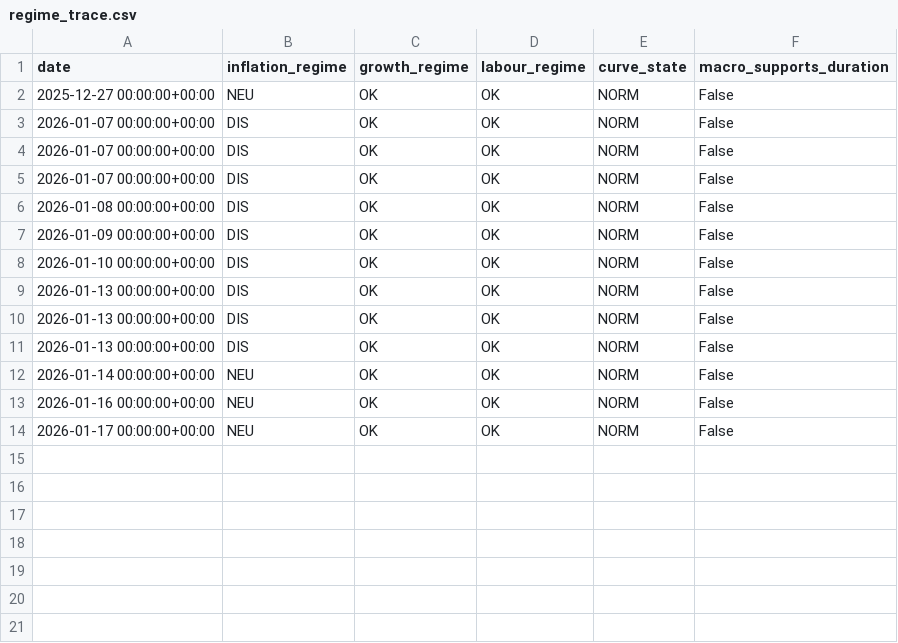
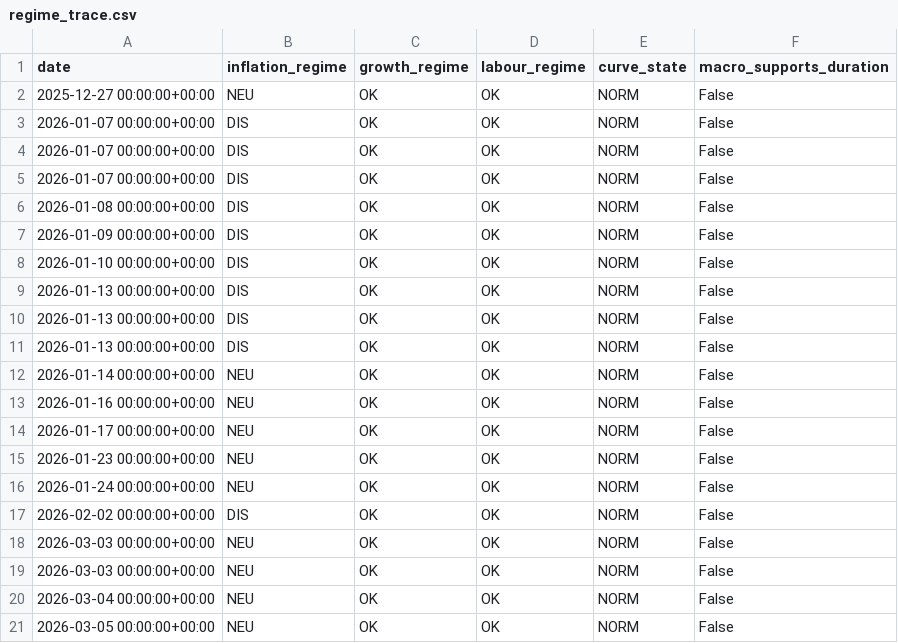
Before and after one commit to mega-Slaking/systematic_trading_model, a CSV file: data/processed/regime_trace.csv, drawn as a sheet.

```diff
--- a/data/processed/regime_trace.csv
+++ b/data/processed/regime_trace.csv
@@ -14 +14,8 @@ date,inflation_regime,growth_regime,labour_regime,curve_state,macro_supports_dur
 2026-01-17 00:00:00+00:00,NEU,OK,OK,NORM,False
+2026-01-23 00:00:00+00:00,NEU,OK,OK,NORM,False
+2026-01-24 00:00:00+00:00,NEU,OK,OK,NORM,False
+2026-02-02 00:00:00+00:00,DIS,OK,OK,NORM,False
+2026-03-03 00:00:00+00:00,NEU,OK,OK,NORM,False
+2026-03-03 00:00:00+00:00,NEU,OK,OK,NORM,False
+2026-03-04 00:00:00+00:00,NEU,OK,OK,NORM,False
+2026-03-05 00:00:00+00:00,NEU,OK,OK,NORM,False
```
Also changed, not shown: data/processed/decision_trace.csv, data/processed/positions.csv, 29 other files.
